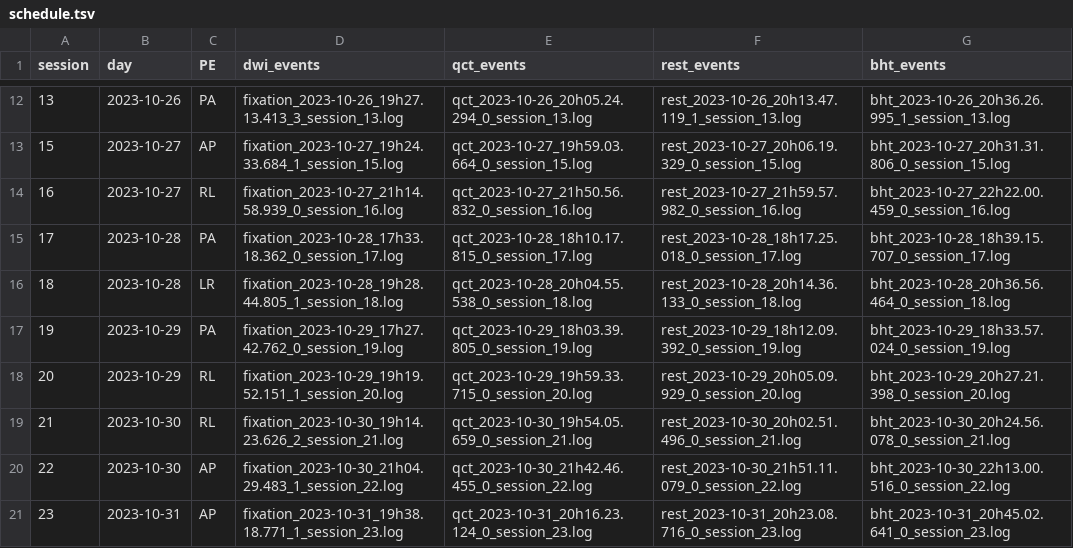
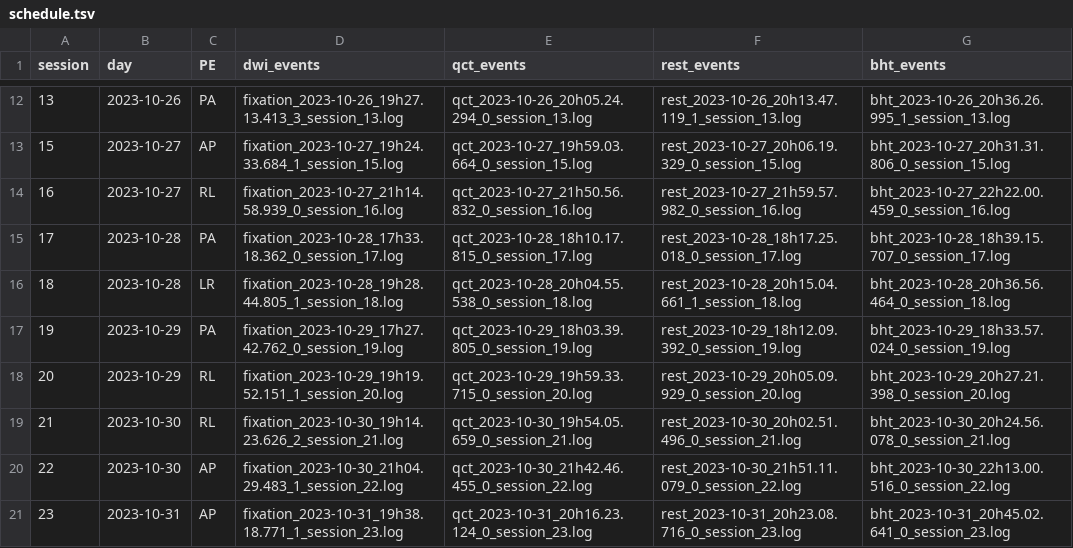
Before and after one commit to oesteban/hcph-sops, a TSV file: code/events/schedule.tsv, drawn as a sheet; only a part is shown, gaps mark what is left out.

Commit message:
Update schedule.tsv

```diff
--- a/code/events/schedule.tsv
+++ b/code/events/schedule.tsv
@@ -15,3 +15,3 @@ session	day	PE	dwi_events	qct_events	rest_events	bht_events
 17	2023-10-28	PA	fixation_2023-10-28_17h33.18.362_0_session_17.log	qct_2023-10-28_18h10.17.815_0_session_17.log	rest_2023-10-28_18h17.25.018_0_session_17.log	bht_2023-10-28_18h39.15.707_0_session_17.log
-18	2023-10-28	LR	fixation_2023-10-28_19h28.44.805_1_session_18.log	qct_2023-10-28_20h04.55.538_0_session_18.log	rest_2023-10-28_20h14.36.133_0_session_18.log	bht_2023-10-28_20h36.56.464_0_session_18.log
+18	2023-10-28	LR	fixation_2023-10-28_19h28.44.805_1_session_18.log	qct_2023-10-28_20h04.55.538_0_session_18.log	rest_2023-10-28_20h15.04.661_1_session_18.log	bht_2023-10-28_20h36.56.464_0_session_18.log
 19	2023-10-29	PA	fixation_2023-10-29_17h27.42.762_0_session_19.log	qct_2023-10-29_18h03.39.805_0_session_19.log	rest_2023-10-29_18h12.09.392_0_session_19.log	bht_2023-10-29_18h33.57.024_0_session_19.log
```
